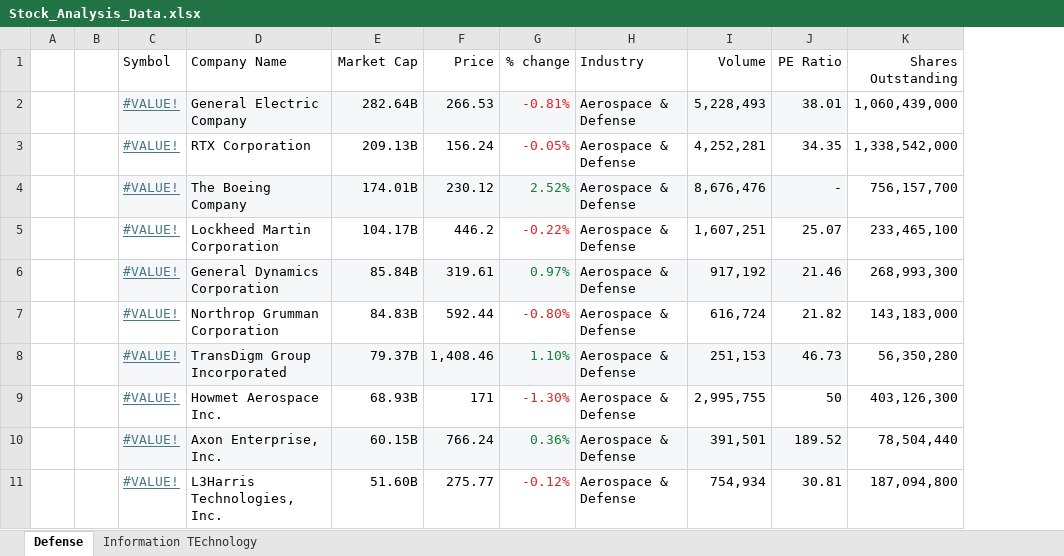
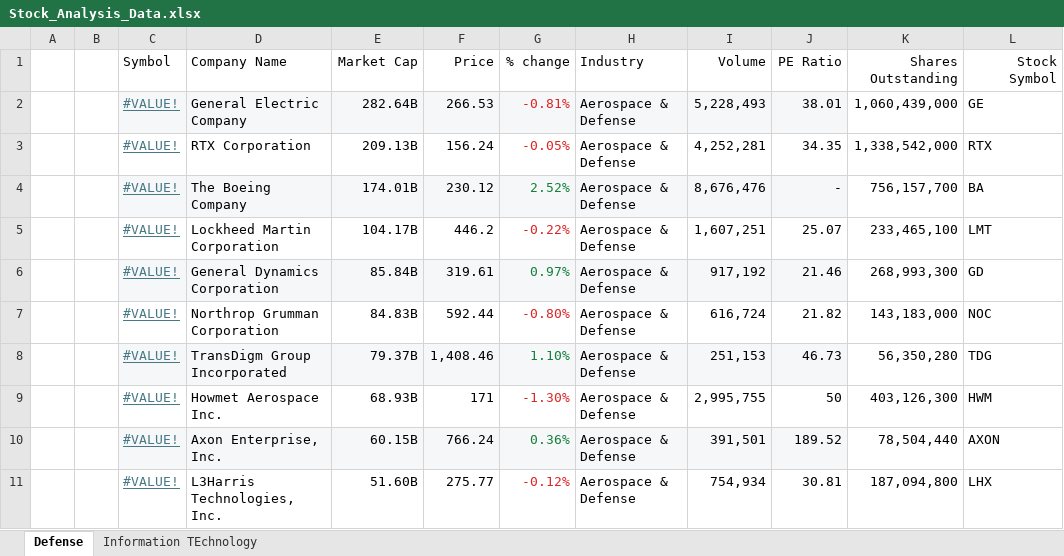
Before and after one commit to Martinolli/marketflow, an Excel workbook: stock_information_data/Stock_Analysis_Data.xlsx, sheet Defense, drawn as a sheet; only a part is shown; values as stored, in another font and other column widths than the file's, no borders; the diff names each change by its address in the sheet, - before the commit and + after, or states it on an @@ line.

Commit message:
Update Stock Analysis Data file: modify content for improved financial analysis

```diff
--- a/stock_information_data/Stock_Analysis_Data.xlsx (sheet Defense)
+++ b/stock_information_data/Stock_Analysis_Data.xlsx (sheet Defense)
+column L (Stock Symbol), rows 2-11: GE | RTX | BA | LMT | GD | NOC | TDG | HWM | AXON | LHX
```
